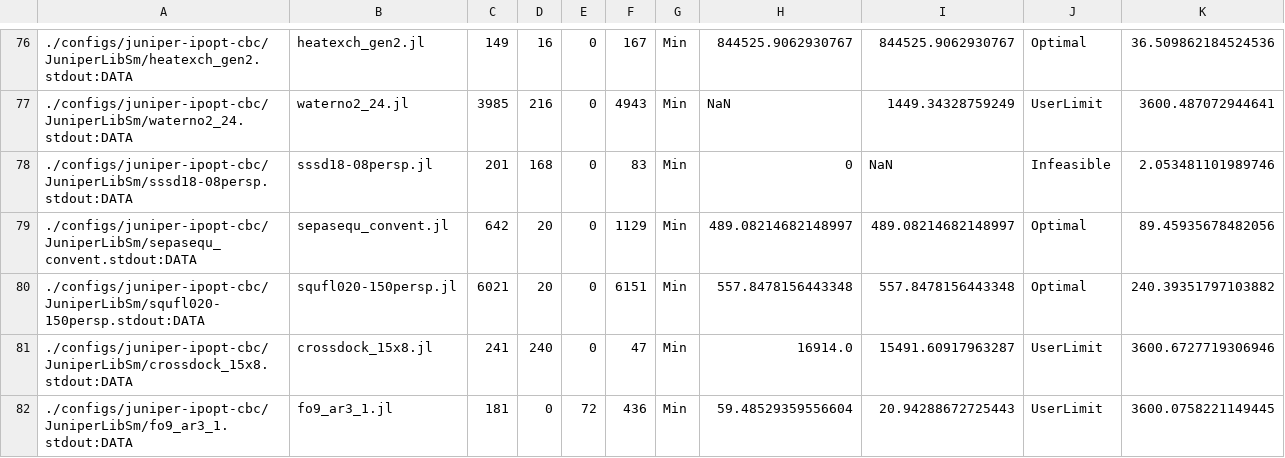
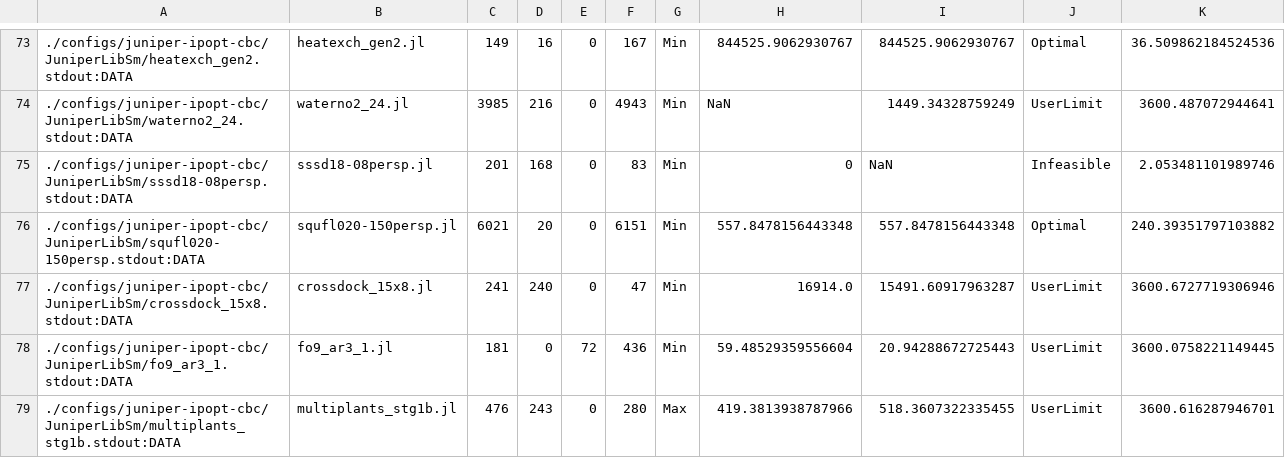
Before and after one commit to Wikunia/BnBVisual, a CSV file: data/juniper-ipopt-cbc_data.csv, drawn as a sheet; only a part is shown, gaps mark what is left out; the shorter side is filled out with more unchanged rows; the diff covers the shown part only.

```diff
--- a/data/juniper-ipopt-cbc_data.csv
+++ b/data/juniper-ipopt-cbc_data.csv
@@ -78,3 +75,2 @@
 ./configs/juniper-ipopt-cbc/JuniperLibSm/sssd18-08persp.stdout:DATA, sssd18-08persp.jl, 201, 168, 0, 83, Min, 0, NaN, Infeasible, 2.053481101989746
-./configs/juniper-ipopt-cbc/JuniperLibSm/sepasequ_convent.stdout:DATA, sepasequ_convent.jl, 642, 20, 0, 1129, Min, 489.08214682148997, 489.08214682148997, Optimal, 89.45935678482056
 ./configs/juniper-ipopt-cbc/JuniperLibSm/squfl020-150persp.stdout:DATA, squfl020-150persp.jl, 6021, 20, 0, 6151, Min, 557.8478156443348, 557.8478156443348, Optimal, 240.39351797103882
```
Also changed, not shown: 7 removed rows elsewhere in this file, data/juniper-bs-nsr_data.csv, data/juniper-ipopt-glpk_data.csv, 30 other files.
